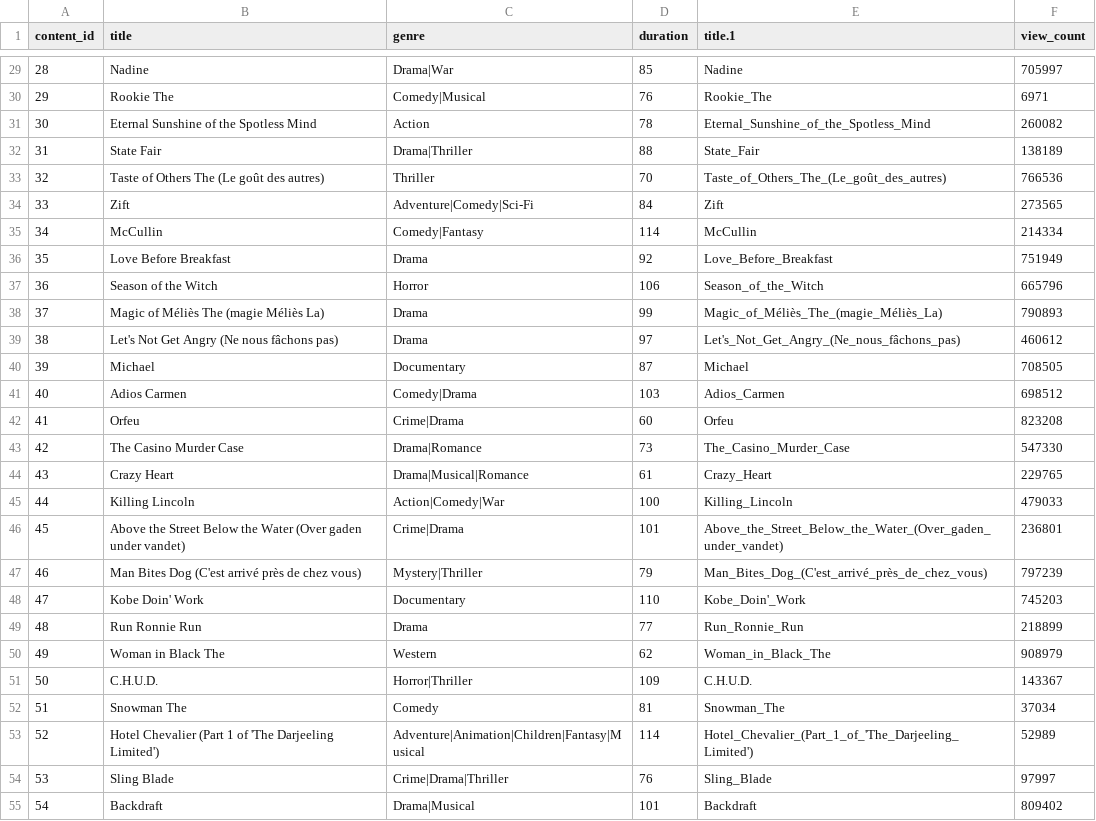
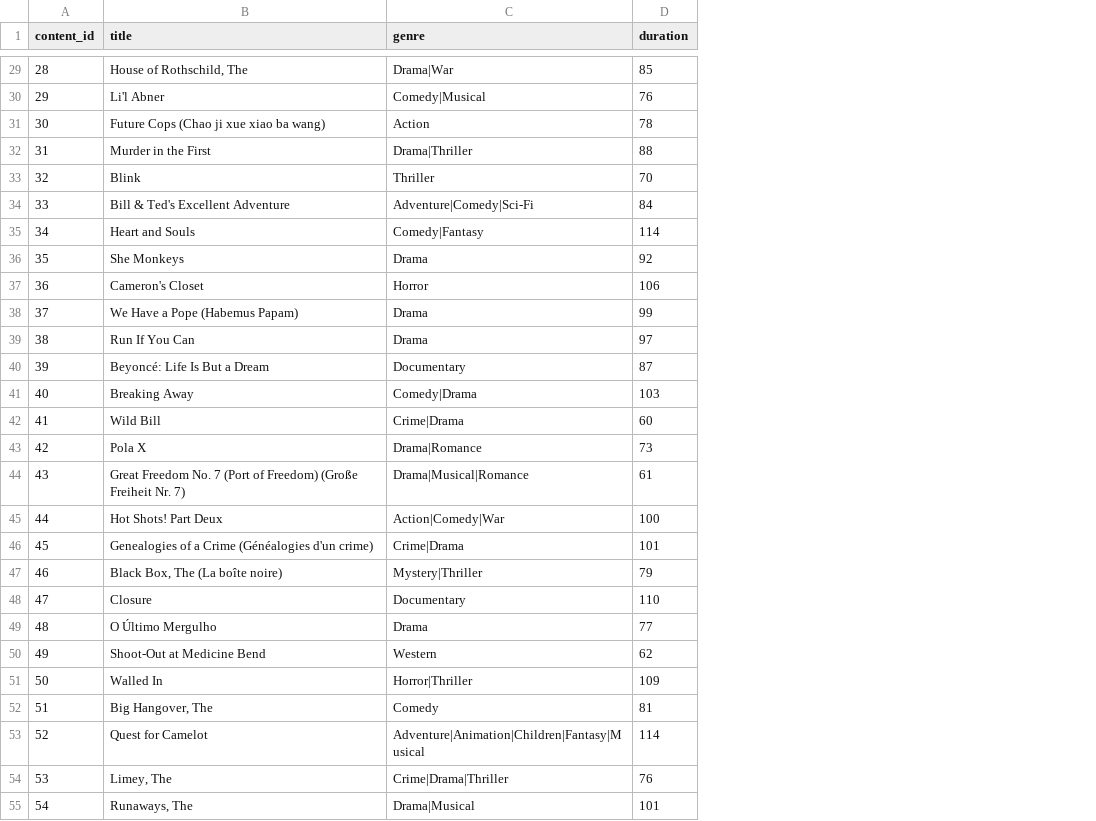
Before and after one commit to SohamNag/DropTable, a CSV file: datasets/content_repository.csv, drawn as a sheet; only a part is shown, gaps mark what is left out; the diff covers the shown part only; the diff names each change by its address in the sheet, - before the commit and + after, or states it on an @@ line.

```diff
--- a/datasets/content_repository.csv
+++ b/datasets/content_repository.csv
-column E (title.1), rows 29-55: Nadine | Rookie_The | Eternal_Sunshine_of_the_Spotless_Mind | State_Fair | Taste_of_Others_The_(Le_goût_des_autres) | Zift | McCullin | Love_Before_Breakfast | Season_of_the_Witch | Magic_of_Méliès_The_(magie_Méliès_La) | Let's_Not_Get_Angry_(Ne_nous_fâchons_pas) | Michael | Adios_Carmen | Orfeu | The_Casino_Murder_Case | Crazy_Heart | Killing_Lincoln | Above_the_Street_Below_the_Water_(Over_gaden_under_vandet) | Man_Bites_Dog_(C'est_arrivé_près_de_chez_vous) | Kobe_Doin'_Work | Run_Ronnie_Run | Woman_in_Black_The | C.H.U.D. | Snowman_The | Hotel_Chevalier_(Part_1_of_'The_Darjeeling_Limited') | Sling_Blade | Backdraft
-column F (view_count), rows 29-55: 705997 | 6971 | 260082 | 138189 | 766536 | 273565 | 214334 | 751949 | 665796 | 790893 | 460612 | 708505 | 698512 | 823208 | 547330 | 229765 | 479033 | 236801 | 797239 | 745203 | 218899 | 908979 | 143367 | 37034 | 52989 | 97997 | 809402
-B29 (title): Nadine
+B29 (title): House of Rothschild, The
-B30 (title): Rookie The
+B30 (title): Li'l Abner
-B31 (title): Eternal Sunshine of the Spotless Mind
+B31 (title): Future Cops (Chao ji xue xiao ba wang)
-B32 (title): State Fair
+B32 (title): Murder in the First
-B33 (title): Taste of Others The (Le goût des autres)
+B33 (title): Blink
-B34 (title): Zift
+B34 (title): Bill & Ted's Excellent Adventure
-B35 (title): McCullin
+B35 (title): Heart and Souls
-B36 (title): Love Before Breakfast
+B36 (title): She Monkeys
-B37 (title): Season of the Witch
+B37 (title): Cameron's Closet
-B38 (title): Magic of Méliès The (magie Méliès La)
+B38 (title): We Have a Pope (Habemus Papam)
-B39 (title): Let's Not Get Angry (Ne nous fâchons pas)
+B39 (title): Run If You Can
-B40 (title): Michael
+B40 (title): Beyoncé: Life Is But a Dream
-B41 (title): Adios Carmen
+B41 (title): Breaking Away
-B42 (title): Orfeu
+B42 (title): Wild Bill
-B43 (title): The Casino Murder Case
+B43 (title): Pola X
-B44 (title): Crazy Heart
+B44 (title): Great Freedom No. 7 (Port of Freedom) (Große Freiheit Nr. 7)
-B45 (title): Killing Lincoln
+B45 (title): Hot Shots! Part Deux
-B46 (title): Above the Street Below the Water (Over gaden under vandet)
+B46 (title): Genealogies of a Crime (Généalogies d'un crime)
-B47 (title): Man Bites Dog (C'est arrivé près de chez vous)
+B47 (title): Black Box, The (La boîte noire)
-B48 (title): Kobe Doin' Work
+B48 (title): Closure
-B49 (title): Run Ronnie Run
+B49 (title): O Último Mergulho
-B50 (title): Woman in Black The
+B50 (title): Shoot-Out at Medicine Bend
-B51 (title): C.H.U.D.
+B51 (title): Walled In
-B52 (title): Snowman The
+B52 (title): Big Hangover, The
-B53 (title): Hotel Chevalier (Part 1 of 'The Darjeeling Limited')
+B53 (title): Quest for Camelot
-B54 (title): Sling Blade
+B54 (title): Limey, The
-B55 (title): Backdraft
+B55 (title): Runaways, The
```
Also changed, not shown: 73 edited cells elsewhere in this file.
